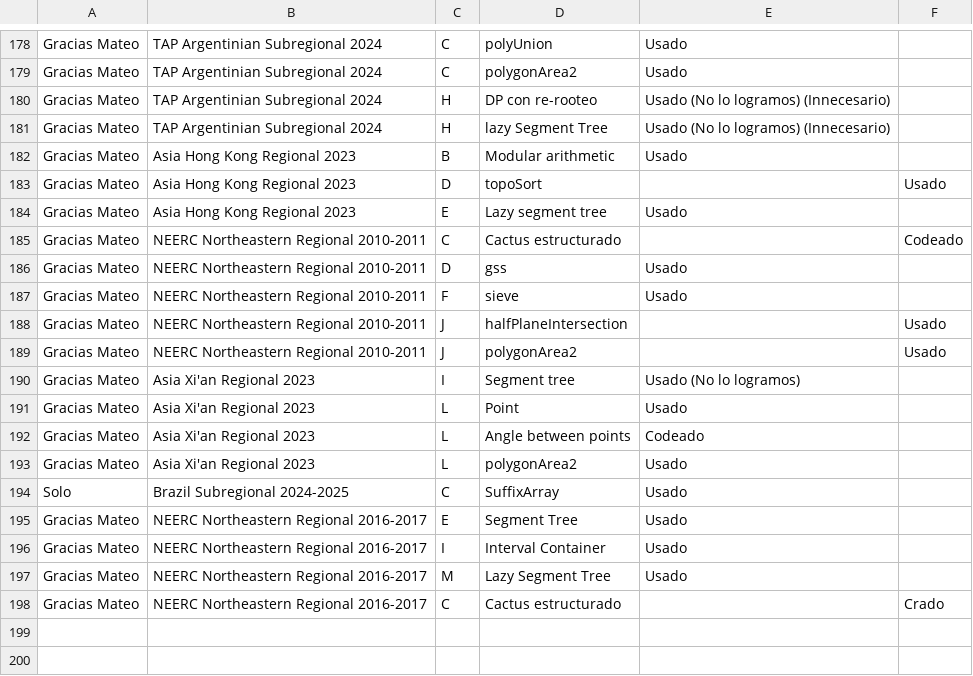
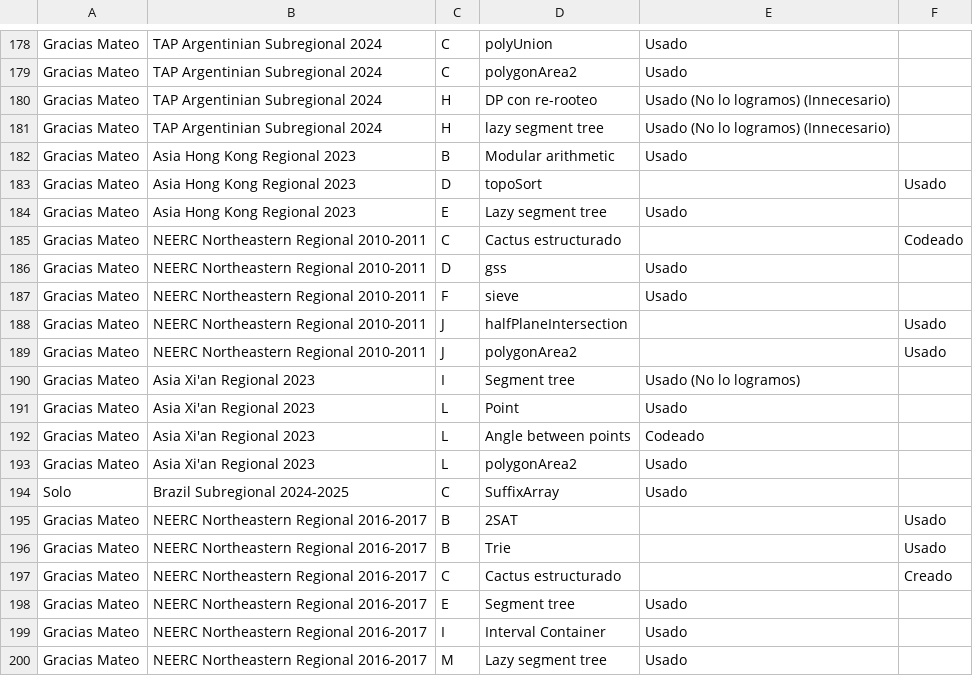
Before and after one commit to IvanRenison/ProgrammingProblems, a CSV file: .stats/CodeUsageTeams.csv, drawn as a sheet; only a part is shown, gaps mark what is left out.

Commit message:
Problem B of NEERC Northeastern Regional 2016-2017

```diff
--- a/.stats/CodeUsageTeams.csv
+++ b/.stats/CodeUsageTeams.csv
@@ -180,3 +180,3 @@ Gracias Mateo, TAP Argentinian Subregional 2024, C, polygonArea2, Usado
 Gracias Mateo, TAP Argentinian Subregional 2024, H, DP con re-rooteo, Usado (No lo logramos) (Innecesario)
-Gracias Mateo, TAP Argentinian Subregional 2024, H, lazy Segment Tree, Usado (No lo logramos) (Innecesario)
+Gracias Mateo, TAP Argentinian Subregional 2024, H, lazy segment tree, Usado (No lo logramos) (Innecesario)
 Gracias Mateo, Asia Hong Kong Regional 2023, B, Modular arithmetic, Usado,
@@ -194,5 +194,7 @@ Gracias Mateo, Asia Xi'an Regional 2023, L, polygonArea2, Usado,
 Solo, Brazil Subregional 2024-2025, C, SuffixArray, Usado,
-Gracias Mateo, NEERC Northeastern Regional 2016-2017, E, Segment Tree, Usado,
+Gracias Mateo, NEERC Northeastern Regional 2016-2017, B, 2SAT, , Usado
+Gracias Mateo, NEERC Northeastern Regional 2016-2017, B, Trie, , Usado
+Gracias Mateo, NEERC Northeastern Regional 2016-2017, C, Cactus estructurado, , Creado
+Gracias Mateo, NEERC Northeastern Regional 2016-2017, E, Segment tree, Usado,
 Gracias Mateo, NEERC Northeastern Regional 2016-2017, I, Interval Container, Usado,
-Gracias Mateo, NEERC Northeastern Regional 2016-2017, M, Lazy Segment Tree, Usado,
-Gracias Mateo, NEERC Northeastern Regional 2016-2017, C, Cactus estructurado, , Crado
+Gracias Mateo, NEERC Northeastern Regional 2016-2017, M, Lazy segment tree, Usado,
```
Also changed, not shown: 1 other file.
